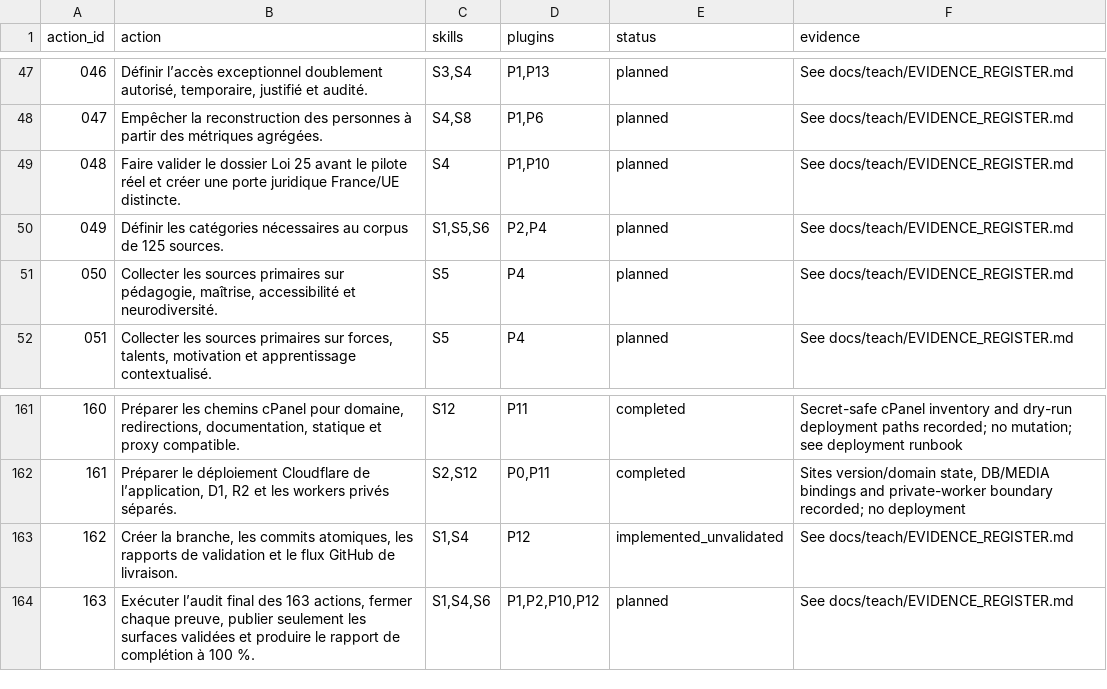
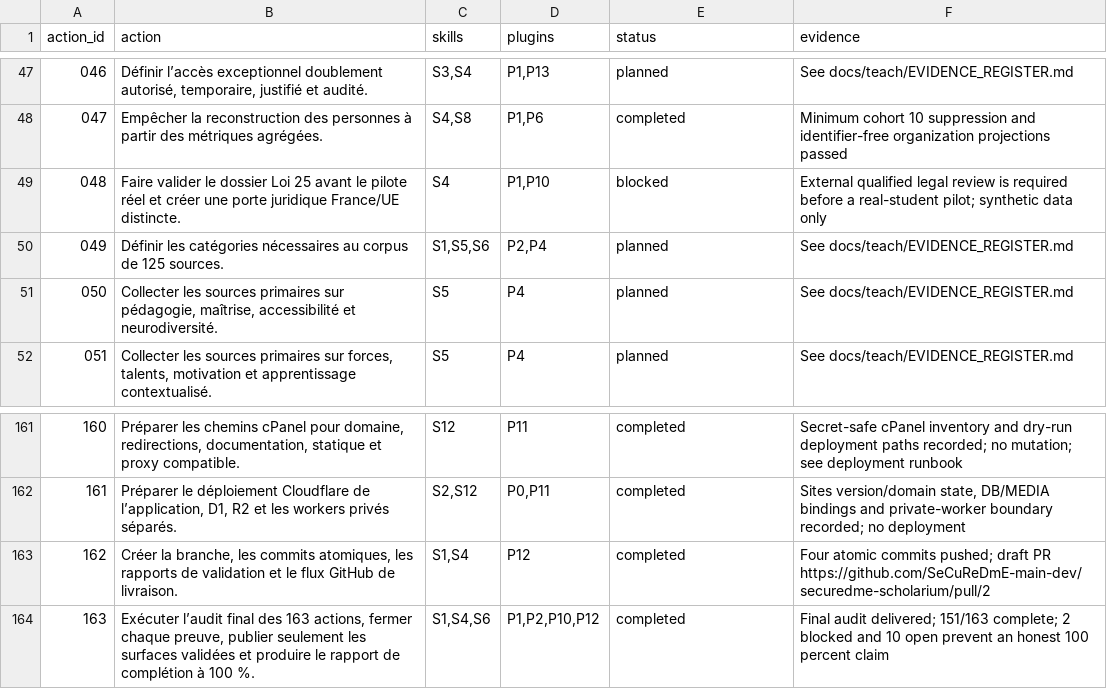
Before and after one commit to SeCuReDmE-main-dev/securedme-scholarium, a CSV file: docs/teach/ACTION_MATRIX.csv, drawn as a sheet; only a part is shown, gaps mark what is left out; the diff covers the shown part only.

Commit message:
chore(teach): finalize delivery audit and plugin integrity

```diff
--- a/docs/teach/ACTION_MATRIX.csv
+++ b/docs/teach/ACTION_MATRIX.csv
@@ -47,4 +47,4 @@
 "046","Définir l’accès exceptionnel doublement autorisé, temporaire, justifié et audité.","S3,S4","P1,P13","planned","See docs/teach/EVIDENCE_REGISTER.md"
-"047","Empêcher la reconstruction des personnes à partir des métriques agrégées.","S4,S8","P1,P6","planned","See docs/teach/EVIDENCE_REGISTER.md"
-"048","Faire valider le dossier Loi 25 avant le pilote réel et créer une porte juridique France/UE distincte.","S4","P1,P10","planned","See docs/teach/EVIDENCE_REGISTER.md"
+"047","Empêcher la reconstruction des personnes à partir des métriques agrégées.","S4,S8","P1,P6","completed","Minimum cohort 10 suppression and identifier-free organization projections passed"
+"048","Faire valider le dossier Loi 25 avant le pilote réel et créer une porte juridique France/UE distincte.","S4","P1,P10","blocked","External qualified legal review is required before a real-student pilot; synthetic data only"
 "049","Définir les catégories nécessaires au corpus de 125 sources.","S1,S5,S6","P2,P4","planned","See docs/teach/EVIDENCE_REGISTER.md"
@@ -162,3 +162,3 @@
 "161","Préparer le déploiement Cloudflare de l’application, D1, R2 et les workers privés séparés.","S2,S12","P0,P11","completed","Sites version/domain state, DB/MEDIA bindings and private-worker boundary recorded; no deployment"
-"162","Créer la branche, les commits atomiques, les rapports de validation et le flux GitHub de livraison.","S1,S4","P12","implemented_unvalidated","See docs/teach/EVIDENCE_REGISTER.md"
-"163","Exécuter l’audit final des 163 actions, fermer chaque preuve, publier seulement les surfaces validées et produire le rapport de complétion à 100 %.","S1,S4,S6","P1,P2,P10,P12","planned","See docs/teach/EVIDENCE_REGISTER.md"
+"162","Créer la branche, les commits atomiques, les rapports de validation et le flux GitHub de livraison.","S1,S4","P12","completed","Four atomic commits pushed; draft PR https://github.com/SeCuReDmE-main-dev/securedme-scholarium/pull/2"
+"163","Exécuter l’audit final des 163 actions, fermer chaque preuve, publier seulement les surfaces validées et produire le rapport de complétion à 100 %.","S1,S4,S6","P1,P2,P10,P12","completed","Final audit delivered; 151/163 complete; 2 blocked and 10 open prevent an honest 100 percent claim"
```
Also changed, not shown: 44 edited cells elsewhere in this file, 12 other files.
